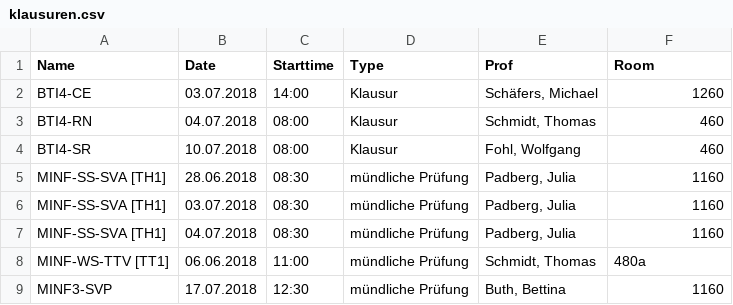
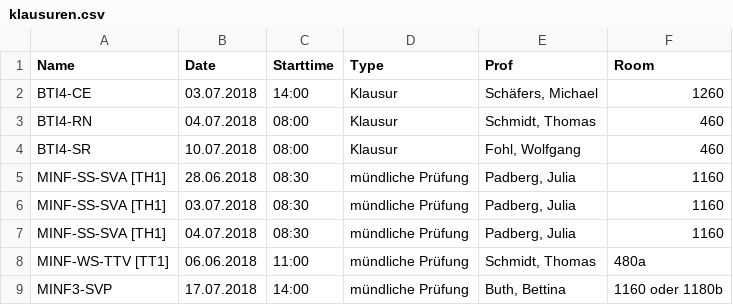
Before and after one commit to HAWHHCalendarBot/Klausuren, a CSV file: klausuren.csv, drawn as a sheet.

Commit message:
feat: adapt SVP

```diff
--- a/klausuren.csv
+++ b/klausuren.csv
@@ -8,2 +8,2 @@ MINF-SS-SVA [TH1],04.07.2018,08:30,mündliche Prüfung,"Padberg, Julia",1160
 MINF-WS-TTV  [TT1],06.06.2018,11:00,mündliche Prüfung,"Schmidt, Thomas",480a
-MINF3-SVP,17.07.2018,12:30,mündliche Prüfung,"Buth, Bettina",1160
+MINF3-SVP,17.07.2018,14:00,mündliche Prüfung,"Buth, Bettina",1160 oder 1180b
```
